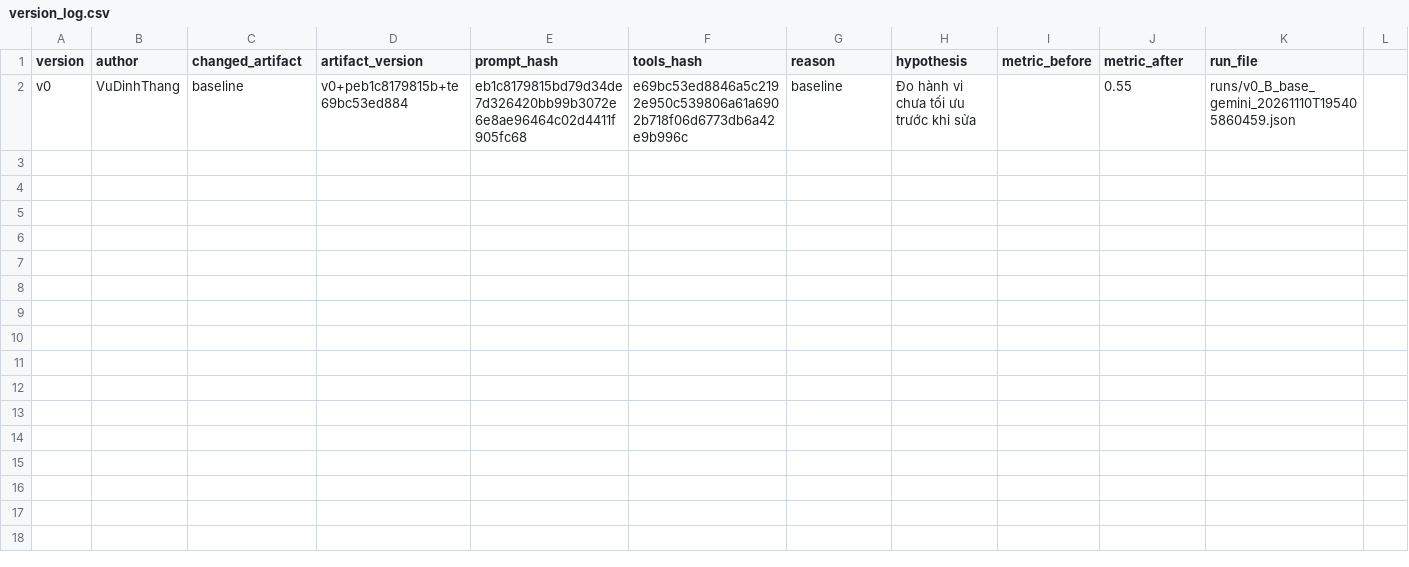
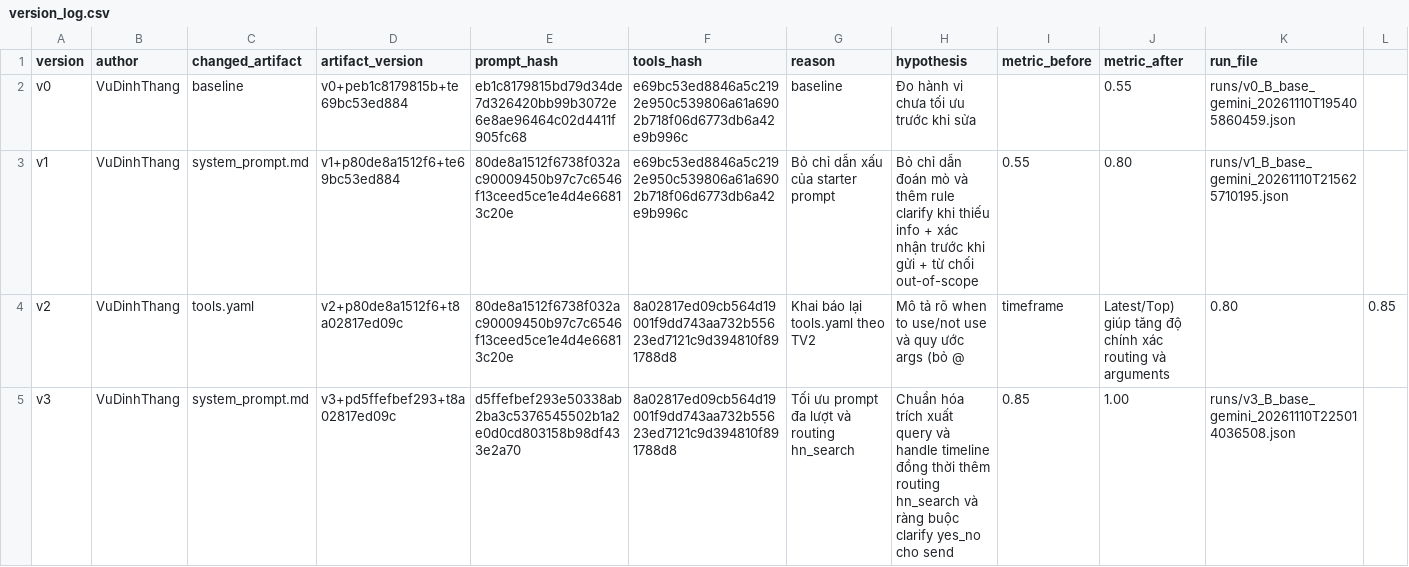
Before and after one commit to ThangVu2303/K5-L3B-DAY03-K1-ResearchAgentToolEval, a CSV file: starter_v0/artifacts/version_log.csv, drawn as a sheet; only a part is shown; rows hold the shown columns only; the diff names each change by its address in the sheet, - before the commit and + after, or states it on an @@ line.

Commit message:
feat(eval): hoan thanh chuoi cai tien v1, v2, v3 dat 100% accuracy va cap nhat version_log, bao cao

```diff
--- a/starter_v0/artifacts/version_log.csv
+++ b/starter_v0/artifacts/version_log.csv
+row 3: v1 | VuDinhThang | system_prompt.md | v1+p80de8a1512f6+te69bc53ed884 | 80de8a1512f6738f032ac90009450b97c7c6546f13ceed5ce1e4d4e66813c20e | e69bc53ed8846a5c2192e950c539806a61a6902b718f06d6773db6a42e9b996c | Bỏ chỉ dẫn xấu của starter prompt | Bỏ chỉ dẫn đoán mò và thêm rule clarify khi thiếu info + xác nhận trước khi gửi + từ chối out-of-scope | 0.55 | 0.80 | runs/v1_B_base_gemini_20261110T215625710195.json
+row 4: v2 | VuDinhThang | tools.yaml | v2+p80de8a1512f6+t8a02817ed09c | 80de8a1512f6738f032ac90009450b97c7c6546f13ceed5ce1e4d4e66813c20e | 8a02817ed09cb564d19001f9dd743aa732b55623ed7121c9d394810f891788d8 | Khai báo lại tools.yaml theo TV2 | Mô tả rõ when to use/not use và quy ước args (bỏ @ | timeframe | Latest/Top) giúp tăng độ chính xác routing và arguments | 0.80 | 0.85
+row 5: v3 | VuDinhThang | system_prompt.md | v3+pd5ffefbef293+t8a02817ed09c | d5ffefbef293e50338ab2ba3c5376545502b1a2e0d0cd803158b98df433e2a70 | 8a02817ed09cb564d19001f9dd743aa732b55623ed7121c9d394810f891788d8 | Tối ưu prompt đa lượt và routing hn_search | Chuẩn hóa trích xuất query và handle timeline đồng thời thêm routing hn_search và ràng buộc clarify yes_no cho send | 0.85 | 1.00 | runs/v3_B_base_gemini_20261110T225014036508.json
```
Also changed, not shown: 5 other files.
